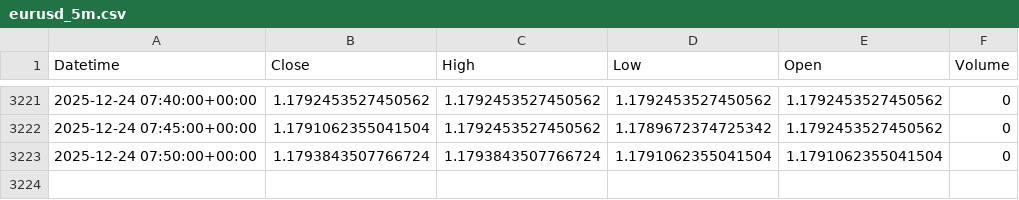
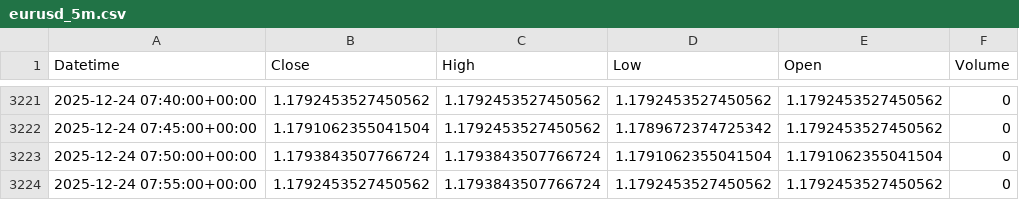
Before and after one commit to jsgaston82/IG-Trading, a CSV file: data/eurusd_5m.csv, drawn as a sheet; only a part is shown, gaps mark what is left out; the diff names each change by its address in the sheet, - before the commit and + after, or states it on an @@ line.

```diff
--- a/data/eurusd_5m.csv
+++ b/data/eurusd_5m.csv
+row 3224: 2025-12-24 07:55:00+00:00 | 1.1792453527450562 | 1.1793843507766724 | 1.1792453527450562 | 1.1792453527450562 | 0
```
